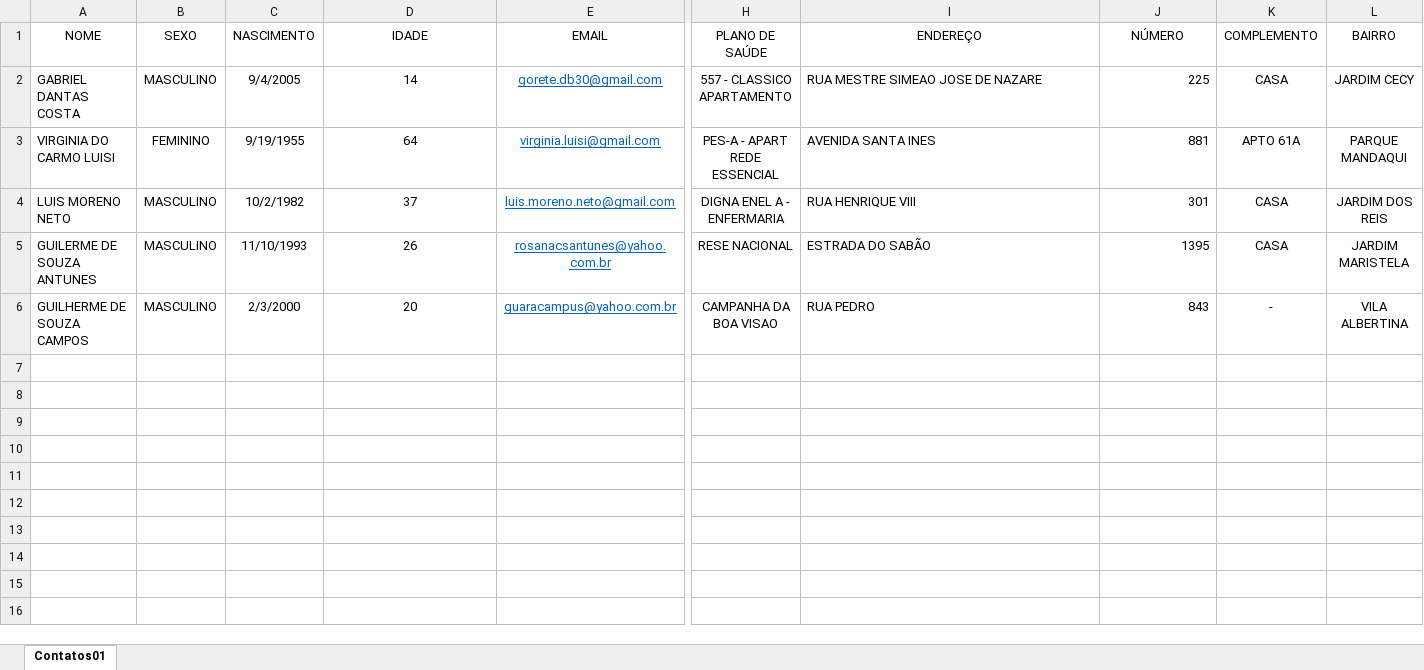
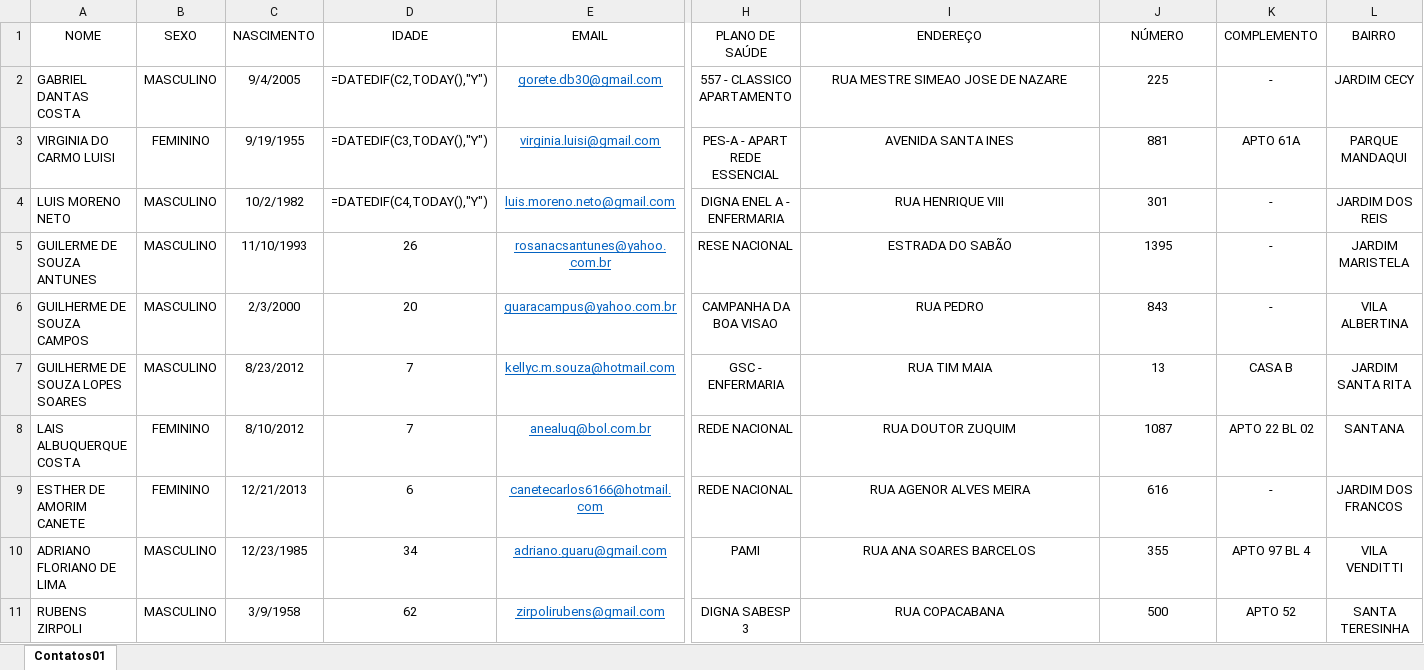
Before and after one commit to Exlows/InserirClientesNaAgendaDoExcel, an Excel workbook: AGENDAKATIA.xlsx, sheet Contatos01, drawn as a sheet; only a part is shown, gaps mark what is left out; values as stored, in another font and other column widths than the file's, no borders; formulas without a stored value are shown as written; rows hold the shown columns only; the diff covers the shown part only; the diff names each change by its address in the sheet, - before the commit and + after, or states it on an @@ line.

Commit message:
Excluido o atributo _idade da classe cliente ficando somente a property como get. Modificado a classe Endereco para setar os atributos direto no construtor

```diff
--- a/AGENDAKATIA.xlsx (sheet Contatos01)
+++ b/AGENDAKATIA.xlsx (sheet Contatos01)
-D2 (IDADE): 14
+D2 (IDADE): =DATEDIF(C2,TODAY(),"Y")
-I2:I6 alignment: left
+I2:I6 alignment: center
-J2:J6 alignment: right
+J2:J6 alignment: center
-K2 (COMPLEMENTO): CASA
+K2 (COMPLEMENTO): -
-D3 (IDADE): 64
+D3 (IDADE): =DATEDIF(C3,TODAY(),"Y")
-D4 (IDADE): 37
+D4 (IDADE): =DATEDIF(C4,TODAY(),"Y")
-K4:K5 (COMPLEMENTO): CASA
+K4:K5 (COMPLEMENTO): -
+row 7: GUILHERME DE SOUZA LOPES SOARES | MASCULINO | 8/23/2012 | 7 | kellyc.m.souza@hotmail.com | GSC - ENFERMARIA | RUA TIM MAIA | 13 | CASA B | JARDIM SANTA RITA
+row 8: LAIS ALBUQUERQUE COSTA | FEMININO | 8/10/2012 | 7 | anealuq@bol.com.br | REDE NACIONAL | RUA DOUTOR ZUQUIM | 1087 | APTO 22 BL 02 | SANTANA
+row 9: ESTHER DE AMORIM CANETE | FEMININO | 12/21/2013 | 6 | canetecarlos6166@hotmail.com | REDE NACIONAL | RUA AGENOR ALVES MEIRA | 616 | - | JARDIM DOS FRANCOS
+row 10: ADRIANO FLORIANO DE LIMA | MASCULINO | 12/23/1985 | 34 | adriano.guaru@gmail.com | PAMI | RUA ANA SOARES BARCELOS | 355 | APTO 97 BL 4 | VILA VENDITTI
+row 11: RUBENS ZIRPOLI | MASCULINO | 3/9/1958 | 62 | zirpolirubens@gmail.com | DIGNA SABESP 3 | RUA COPACABANA | 500 | APTO 52 | SANTA TERESINHA
```
Also changed, not shown: 89 added rows elsewhere in this sheet, 4 other files.
